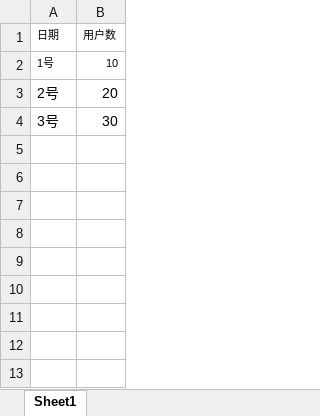
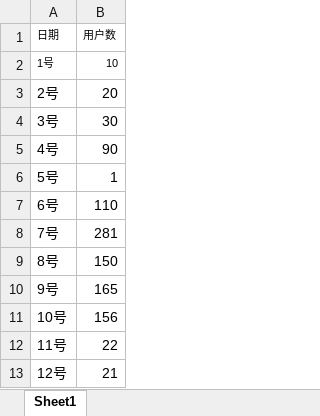
Before and after one commit to Ecust-xiaoyueban/yubi-backend, an Excel workbook: src/main/resources/网站数据.xlsx, sheet Sheet1, drawn as a sheet; values as stored, in another font and other column widths than the file's, no borders; the diff names each change by its address in the sheet, - before the commit and + after, or states it on an @@ line.

```diff
--- a/src/main/resources/网站数据.xlsx (sheet Sheet1)
+++ b/src/main/resources/网站数据.xlsx (sheet Sheet1)
+row 5: 4号 | 90
+row 6: 5号 | 1
+row 7: 6号 | 110
+row 8: 7号 | 281
+row 9: 8号 | 150
+row 10: 9号 | 165
+row 11: 10号 | 156
+row 12: 11号 | 22
+row 13: 12号 | 21
```
Also changed, not shown: 6 other files.
